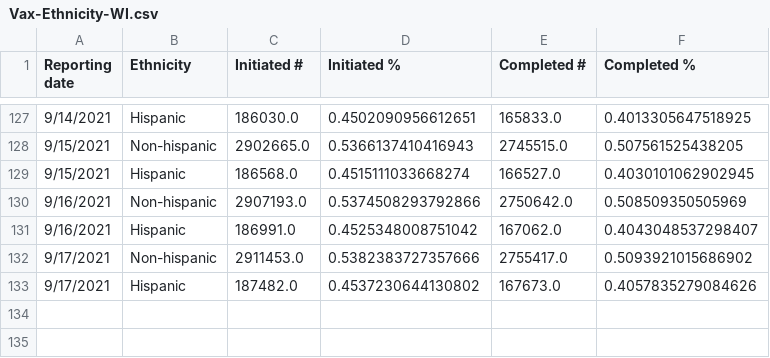
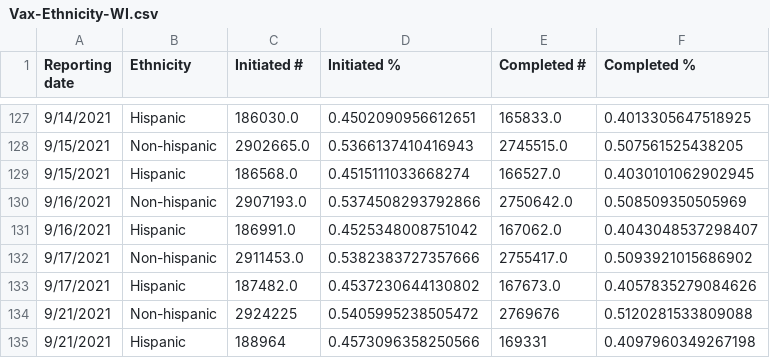
Before and after one commit to mattbayer/covid-wisconsin, a CSV file: data/vaccinations/Vax-Ethnicity-WI.csv, drawn as a sheet; only a part is shown, gaps mark what is left out; the diff names each change by its address in the sheet, - before the commit and + after, or states it on an @@ line.

```diff
--- a/data/vaccinations/Vax-Ethnicity-WI.csv
+++ b/data/vaccinations/Vax-Ethnicity-WI.csv
+row 134: 9/21/2021 | Non-hispanic | 2924225 | 0.5405995238505472 | 2769676 | 0.5120281533809088
+row 135: 9/21/2021 | Hispanic | 188964 | 0.4573096358250566 | 169331 | 0.4097960349267198
```
Also changed, not shown: data/Covid-Data-WI-State.csv, data/vaccinations/Vax-Age-WI.csv, 15 other files.
